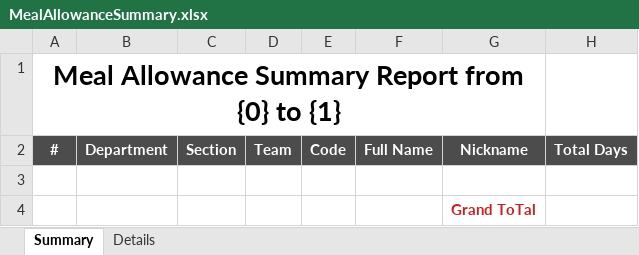
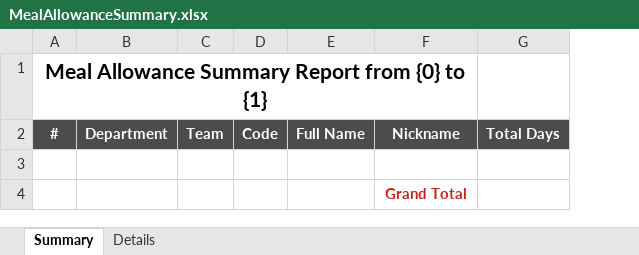
Before and after one commit to starixvn/hrm_Group-HRM, an Excel workbook: HRM.Website/ExcelTemplates/MealAllowanceSummary.xlsx, sheet Summary, drawn as a sheet; values as stored, in another font and other column widths than the file's, no borders; removed rows and columns are numbered as before the commit, all else as after; the diff names each change by its address in the sheet, - before the commit and + after, or states it on an @@ line.

```diff
--- a/HRM.Website/ExcelTemplates/MealAllowanceSummary.xlsx (sheet Summary)
+++ b/HRM.Website/ExcelTemplates/MealAllowanceSummary.xlsx (sheet Summary)
-column C, row 2: Section
@@ A1 text size: smaller @@
-F4: Grand ToTal
+F4: Grand Total
```
Also changed, not shown: sheet Details, HRM.Website/ExcelTemplates/DailyOvertimeDetails.xlsx, HRM.Website/ExcelTemplates/Manpower.xlsx, 41 other files.
